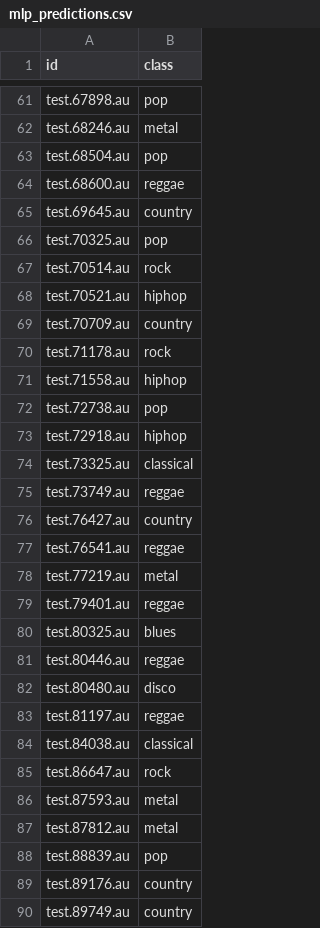
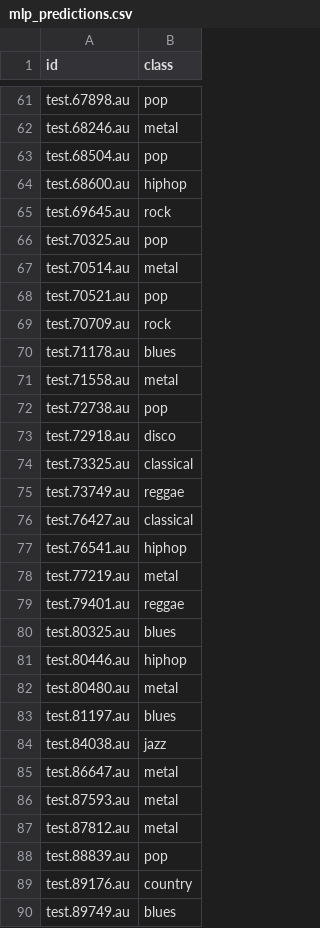
Before and after one commit to manjil007/Music-Genre-Classification-CNN-, a CSV file: mlp_predictions.csv, drawn as a sheet; only a part is shown, gaps mark what is left out; the diff covers the shown part only.

```diff
--- a/mlp_predictions.csv
+++ b/mlp_predictions.csv
@@ -63,16 +63,16 @@ test.68246.au,metal
 test.68504.au,pop
-test.68600.au,reggae
-test.69645.au,country
+test.68600.au,hiphop
+test.69645.au,rock
 test.70325.au,pop
-test.70514.au,rock
-test.70521.au,hiphop
-test.70709.au,country
-test.71178.au,rock
-test.71558.au,hiphop
+test.70514.au,metal
+test.70521.au,pop
+test.70709.au,rock
+test.71178.au,blues
+test.71558.au,metal
 test.72738.au,pop
-test.72918.au,hiphop
+test.72918.au,disco
 test.73325.au,classical
 test.73749.au,reggae
-test.76427.au,country
-test.76541.au,reggae
+test.76427.au,classical
+test.76541.au,hiphop
 test.77219.au,metal
@@ -80,7 +80,7 @@ test.79401.au,reggae
 test.80325.au,blues
-test.80446.au,reggae
-test.80480.au,disco
-test.81197.au,reggae
-test.84038.au,classical
-test.86647.au,rock
+test.80446.au,hiphop
+test.80480.au,metal
+test.81197.au,blues
+test.84038.au,jazz
+test.86647.au,metal
 test.87593.au,metal
@@ -89,2 +89,2 @@ test.88839.au,pop
 test.89176.au,country
-test.89749.au,country
+test.89749.au,blues
```
Also changed, not shown: 33 edited cells elsewhere in this file, 1 other file.
